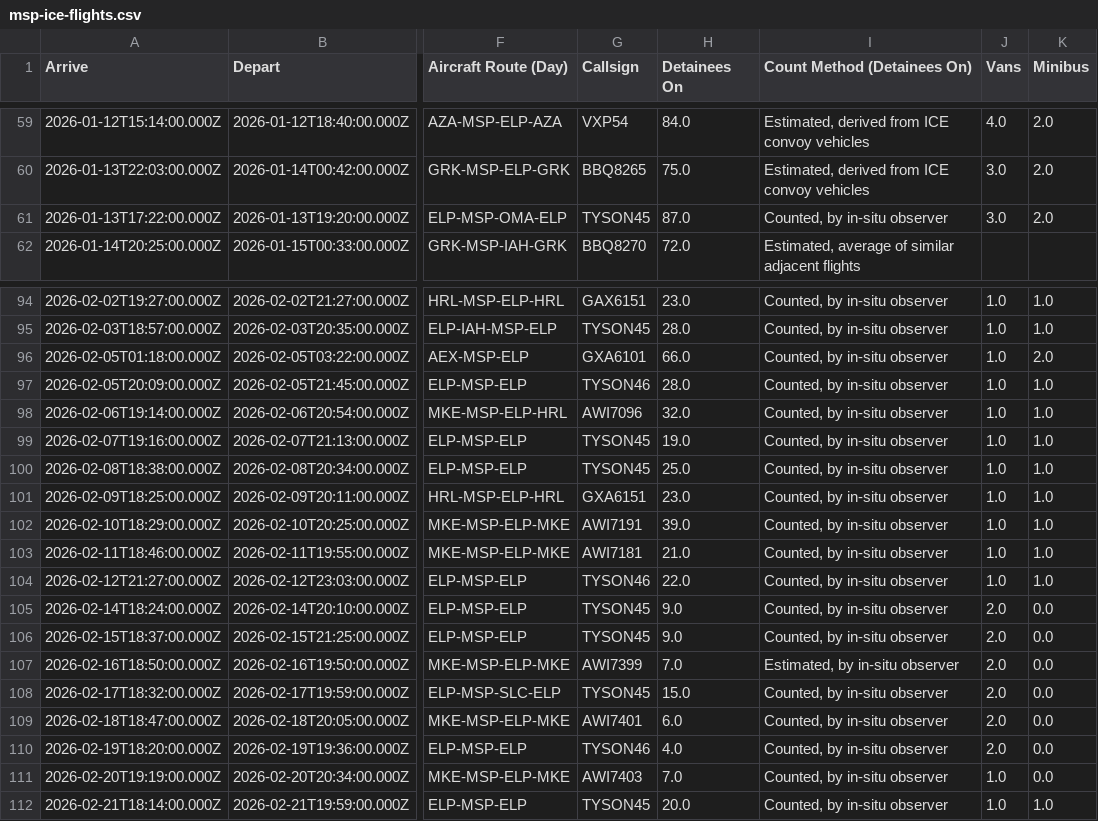
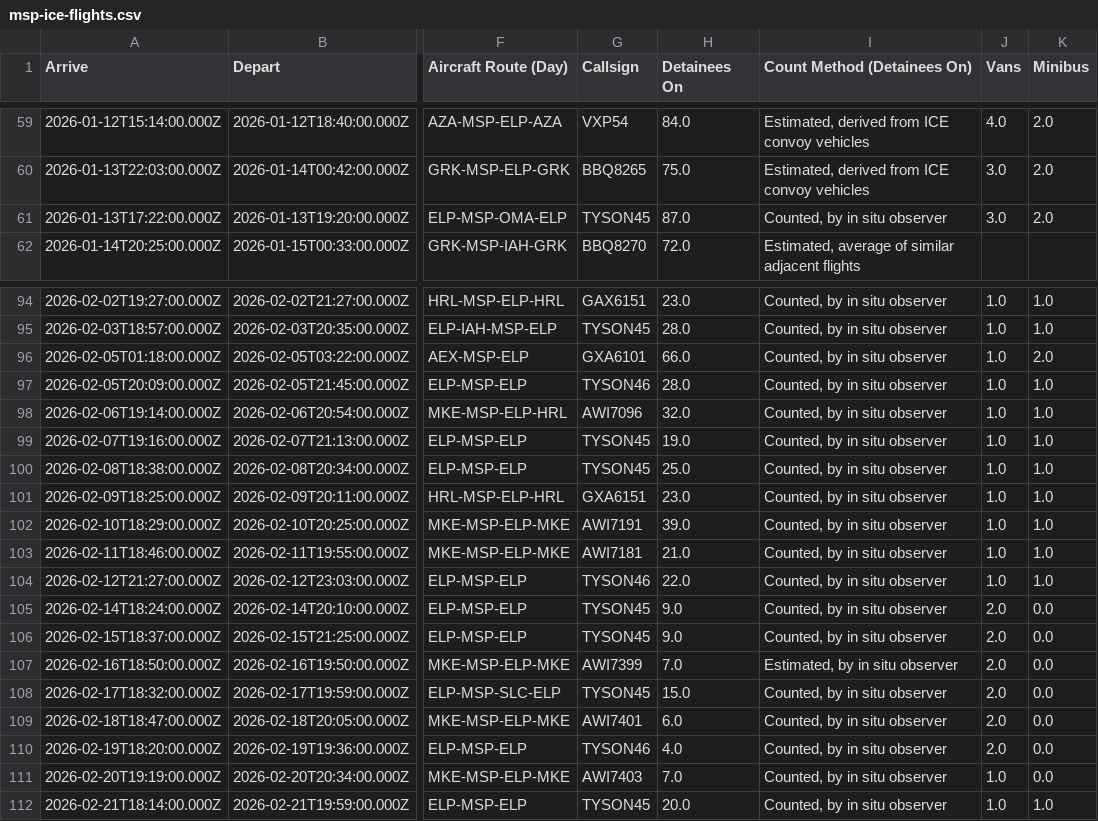
Before and after one commit to mbaynton/msp-ice-flights-shiny, a CSV file: msp-ice-flights.csv, drawn as a sheet; only a part is shown, gaps mark what is left out; the diff covers the shown part only; the diff names each change by its address in the sheet, - before the commit and + after, or states it on an @@ line.

```diff
--- a/msp-ice-flights.csv
+++ b/msp-ice-flights.csv
-I61 (Count Method (Detainees On)): Counted, by in-situ observer
+I61 (Count Method (Detainees On)): Counted, by in situ observer
-I94:I106 (Count Method (Detainees On)): Counted, by in-situ observer
+I94:I106 (Count Method (Detainees On)): Counted, by in situ observer
-I107 (Count Method (Detainees On)): Estimated, by in-situ observer
+I107 (Count Method (Detainees On)): Estimated, by in situ observer
-I108:I112 (Count Method (Detainees On)): Counted, by in-situ observer
+I108:I112 (Count Method (Detainees On)): Counted, by in situ observer
```
Also changed, not shown: 30 edited cells elsewhere in this file.
